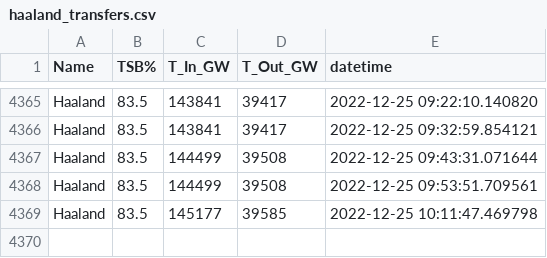
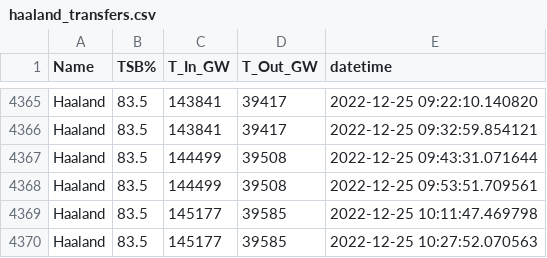
Before and after one commit to timyouell-servian/automation_testing, a CSV file: data/haaland_transfers.csv, drawn as a sheet; only a part is shown, gaps mark what is left out; the diff names each change by its address in the sheet, - before the commit and + after, or states it on an @@ line.

```diff
--- a/data/haaland_transfers.csv
+++ b/data/haaland_transfers.csv
+row 4370: Haaland | 83.5 | 145177 | 39585 | 2022-12-25 10:27:52.070563
```
